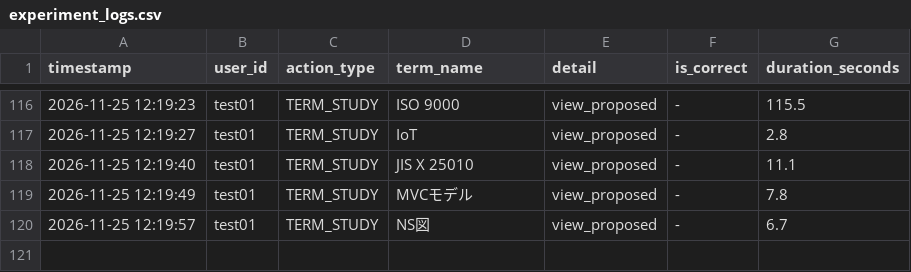
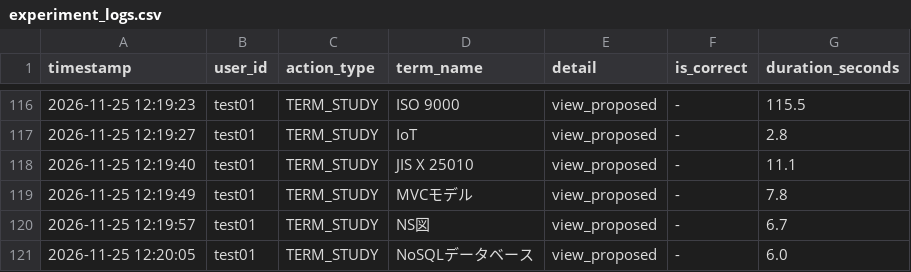
Before and after one commit to SakuSaku0705/de-ta-base, a CSV file: experiment_logs.csv, drawn as a sheet; only a part is shown, gaps mark what is left out; the diff names each change by its address in the sheet, - before the commit and + after, or states it on an @@ line.

Commit message:
log: test01 - TERM_STUDY (NoSQLデータベース)

```diff
--- a/experiment_logs.csv
+++ b/experiment_logs.csv
+row 121: 2026-11-25 12:20:05 | test01 | TERM_STUDY | NoSQLデータベース | view_proposed | - | 6.0
```
